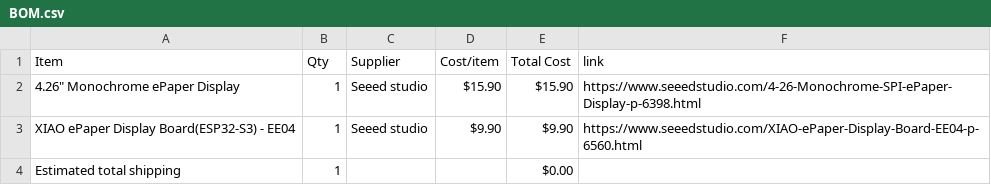
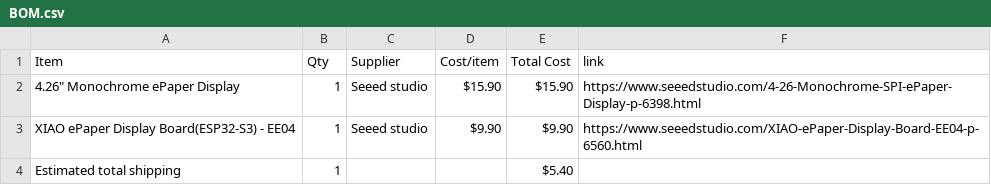
Before and after one commit to istired0/E-reader, a CSV file: BOM.csv, drawn as a sheet.

Commit message:
Sync E-reader from Half Life

```diff
--- a/BOM.csv
+++ b/BOM.csv
@@ -3,2 +3,2 @@ Item,Qty,Supplier,Cost/item,Total Cost,link
 XIAO ePaper Display Board(ESP32-S3) - EE04,1,Seeed studio,$9.90,$9.90,https://www.seeedstudio.com/XIAO-ePaper-Display-Board-EE04-p-6560.html
-Estimated total shipping,1,,,$0.00,
+Estimated total shipping,1,,,$5.40,
```
